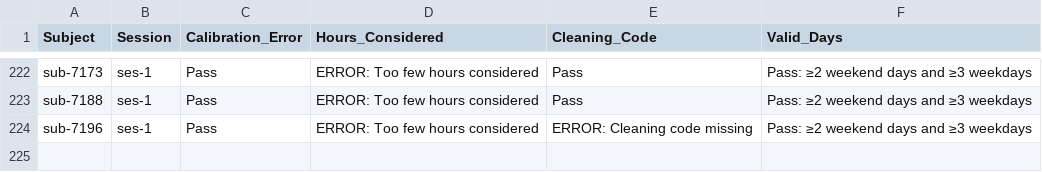
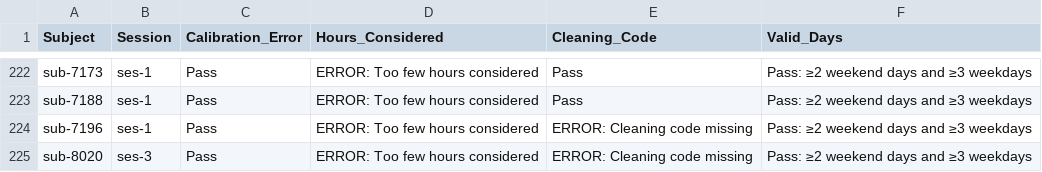
Before and after one commit to HBClab/boost-act, a CSV file: code/logs/GGIR_QC_errs.csv, drawn as a sheet; only a part is shown, gaps mark what is left out; the diff names each change by its address in the sheet, - before the commit and + after, or states it on an @@ line.

```diff
--- a/code/logs/GGIR_QC_errs.csv
+++ b/code/logs/GGIR_QC_errs.csv
+row 225: sub-8020 | ses-3 | Pass | ERROR: Too few hours considered | ERROR: Cleaning code missing | Pass: ≥2 weekend days and ≥3 weekdays
```
Also changed, not shown: 9 other files.
